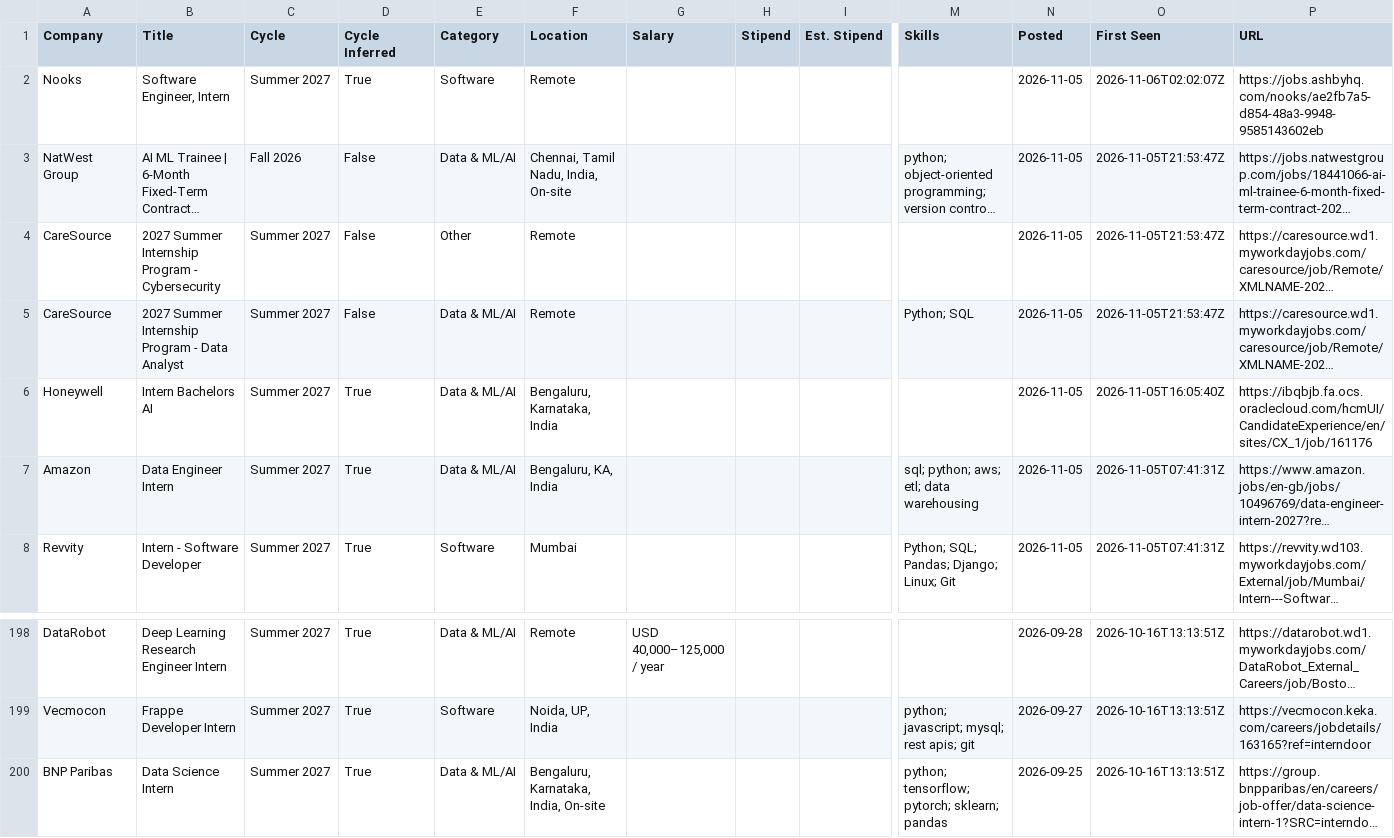
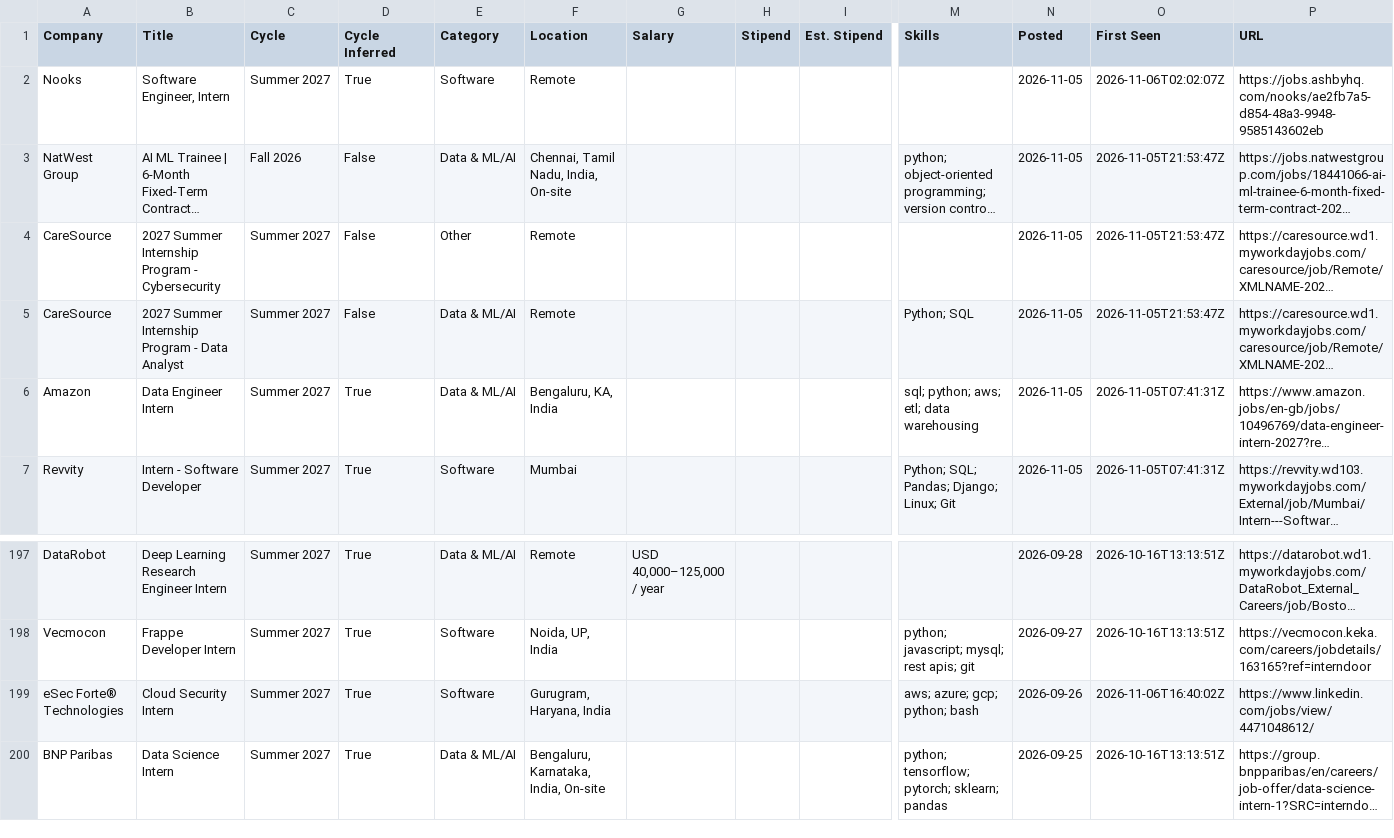
Before and after one commit to lcs2024016-arch/intern-work, a CSV file: data/internships.csv, drawn as a sheet; only a part is shown, gaps mark what is left out; long unchanged cells end in …; removed rows and columns are numbered as before the commit, all else as after; rows hold the shown columns only; the diff names each change by its address in the sheet, - before the commit and + after, or states it on an @@ line.

Commit message:
chore: update internships (2026-11-06 16:40 UTC)

```diff
--- a/data/internships.csv
+++ b/data/internships.csv
-row 6: Honeywell | Intern Bachelors AI | Summer 2027 | True | Data & ML/AI | Bengaluru, Karnataka, India |  |  |  |  | 2026-11-05 | 2026-11-05T16:05:40Z | https://ibqbjb.fa.ocs.oraclecloud.com/hcmUI/CandidateExperience/en/sites/CX_1/job/161176
+row 199: eSec Forte® Technologies | Cloud Security Intern | Summer 2027 | True | Software | Gurugram, Haryana, India |  |  |  | aws; azure; gcp; python; bash | 2026-09-26 | 2026-11-06T16:40:02Z | https://www.linkedin.com/jobs/view/4471048612/
```
Also changed, not shown: 13 other files.
